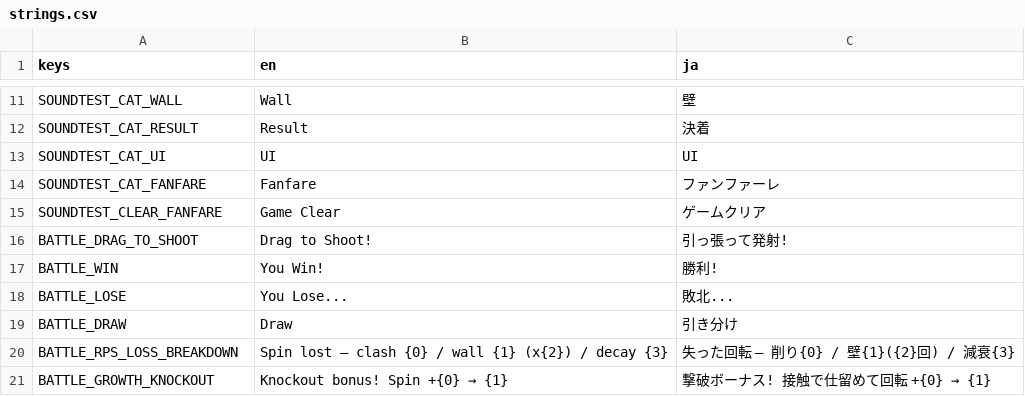
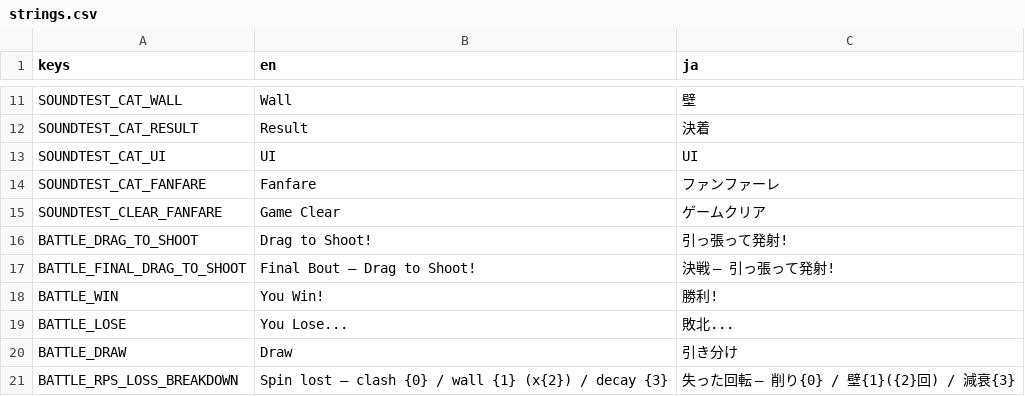
Before and after one commit to uiro-uri/slay-the-spinner-evolve, a CSV file: godot/translations/strings.csv, drawn as a sheet; only a part is shown, gaps mark what is left out; the shorter side is filled out with more unchanged rows; the diff names each change by its address in the sheet, - before the commit and + after, or states it on an @@ line.

```diff
--- a/godot/translations/strings.csv
+++ b/godot/translations/strings.csv
+row 17: BATTLE_FINAL_DRAG_TO_SHOOT | Final Bout — Drag to Shoot! | 決戦 — 引っ張って発射!
```
Also changed, not shown: 10 other files.
